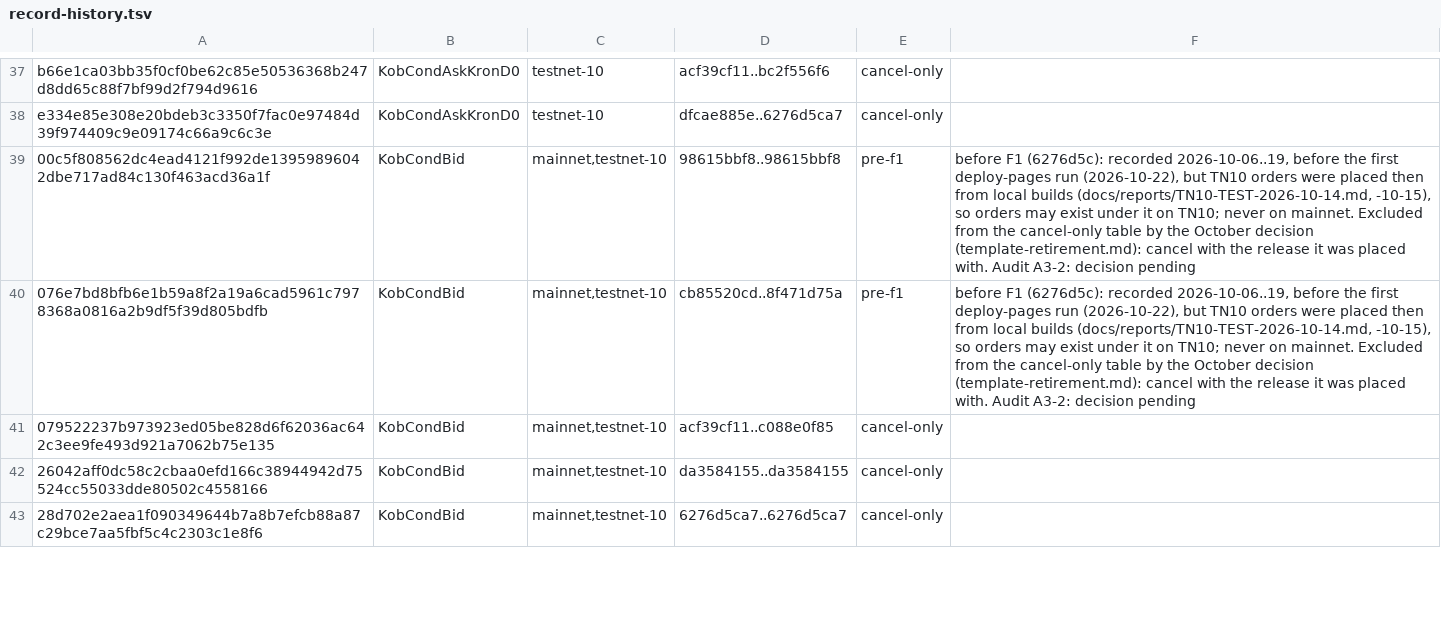
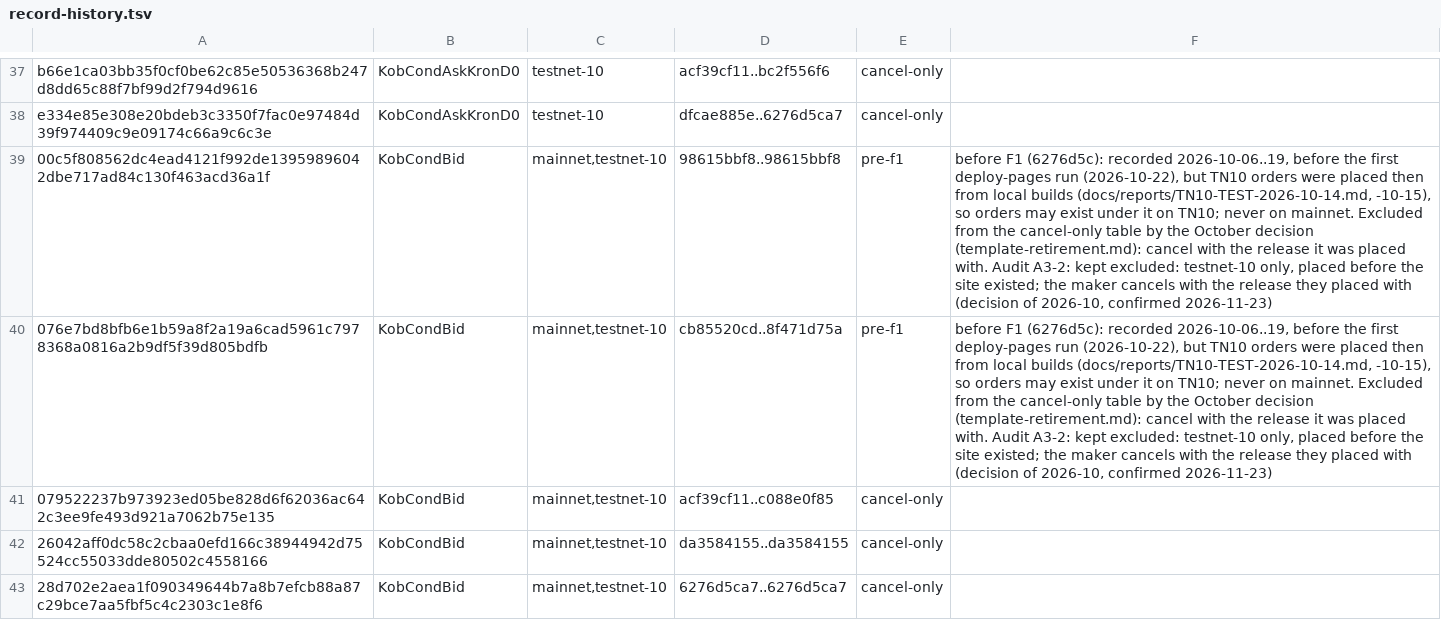
Before and after one commit to RossKU/kob, a TSV file: crates/kob-protocol/data/retired/record-history.tsv, drawn as a sheet; only a part is shown, gaps mark what is left out; the diff covers the shown part only; the diff names each change by its address in the sheet, - before the commit and + after, or states it on an @@ line.

```diff
--- a/crates/kob-protocol/data/retired/record-history.tsv
+++ b/crates/kob-protocol/data/retired/record-history.tsv
-F39:F40: …Audit A3-2: decision pending
+F39:F40: …Audit A3-2: kept excluded: testnet-10 only, placed before the site existed; the maker cancels with the release they placed with (decision of 2026-10, confirmed 2026-11-23)
```
Also changed, not shown: 33 edited cells elsewhere in this file.
